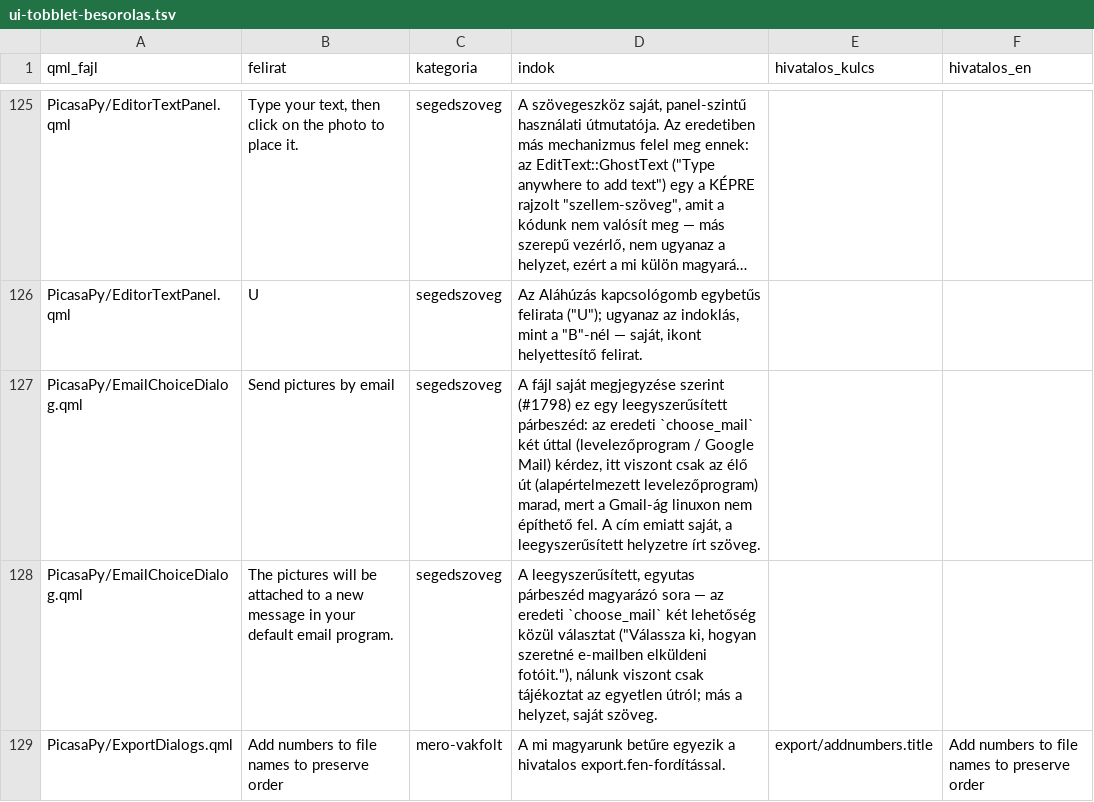
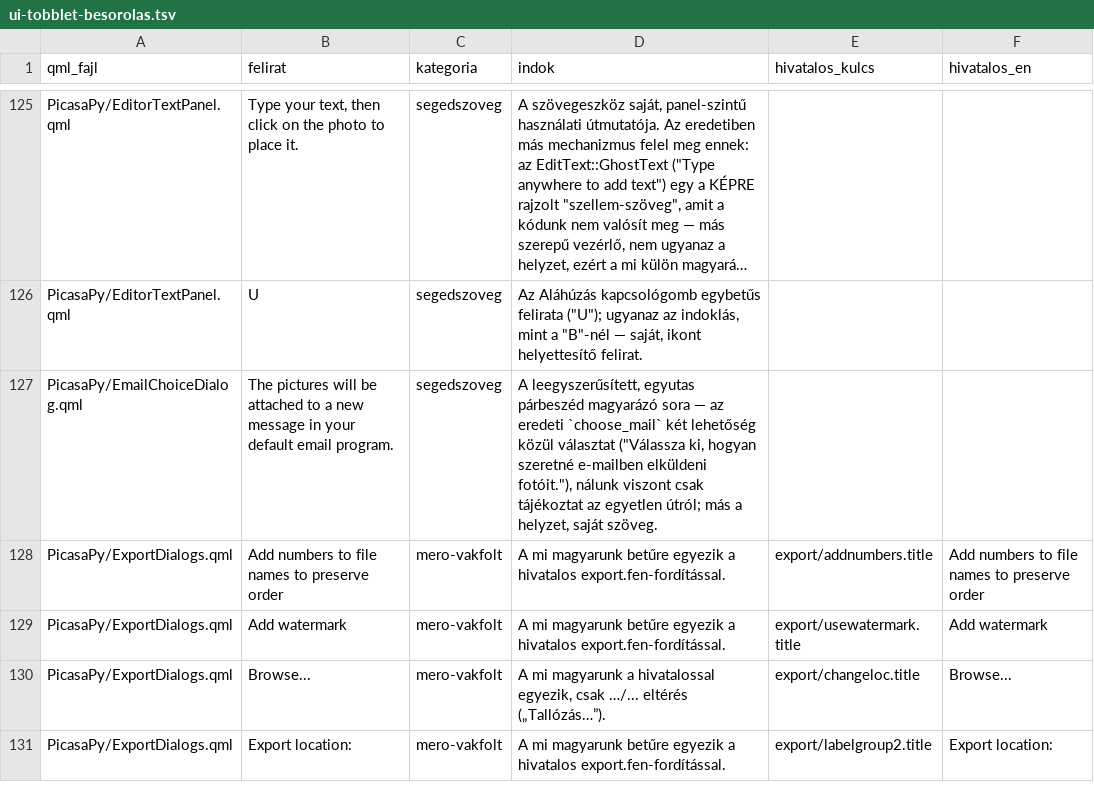
Before and after one commit to sanchomuzax/PicasaPy, a TSV file: docs/specs/ui-tobblet-besorolas.tsv, drawn as a sheet; only a part is shown, gaps mark what is left out; the shorter side is filled out with more unchanged rows; long unchanged cells end in …; the diff names each change by its address in the sheet, - before the commit and + after, or states it on an @@ line.

```diff
--- a/docs/specs/ui-tobblet-besorolas.tsv
+++ b/docs/specs/ui-tobblet-besorolas.tsv
-row 127: PicasaPy/EmailChoiceDialog.qml | Send pictures by email | segedszoveg | A fájl saját megjegyzése szerint (#1798) ez egy leegyszerűsített párbeszéd: az eredeti `choose_mail` két úttal (levelezőprogram / Google Mail) kérdez, itt viszont csak az élő út (alapértelmezett levelezőprogram) marad, mert a Gmail-ág linuxon nem építhető fel. A cím emiatt saját, a leegyszerűsített helyzetre írt szöveg.
```
Also changed, not shown: 46 other files.
